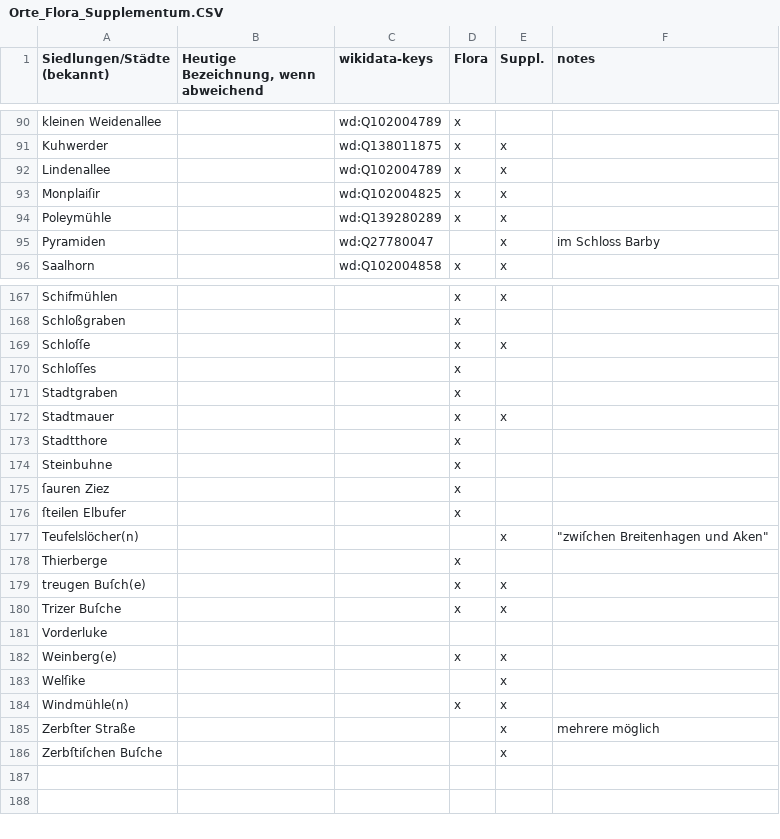
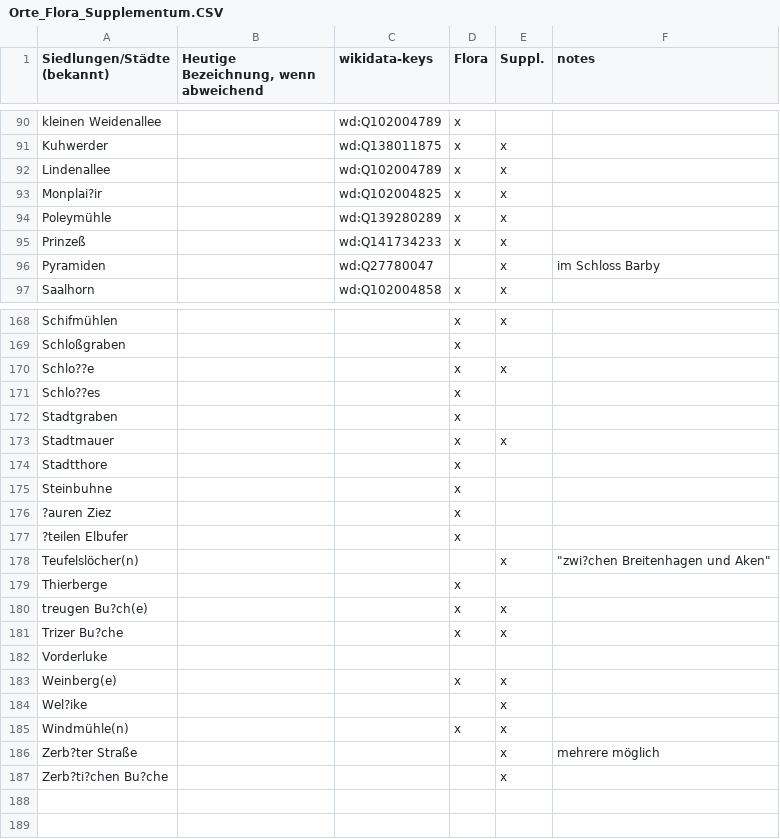
Before and after one commit to HBTMNN/Flora-Barbiensis, a CSV file: Orte_Flora_Supplementum.CSV, drawn as a sheet; only a part is shown, gaps mark what is left out; the diff covers the shown part only.

Commit message:
Update der Liste, Hinzufügen der Prinzeß

```diff
--- a/Orte_Flora_Supplementum.CSV
+++ b/Orte_Flora_Supplementum.CSV
@@ -92,4 +92,5 @@ Kuhwerder;;wd:Q138011875;x;x;
 Lindenallee;;wd:Q102004789;x;x;
-Monplaiſir;;wd:Q102004825;x;x;
+Monplai?ir;;wd:Q102004825;x;x;
 Poleymühle;;wd:Q139280289;x;x;
+Prinzeß;;wd:Q141734233;x;x;
 Pyramiden;;wd:Q27780047;;x;im Schloss Barby
@@ -168,4 +169,4 @@ Schifmühlen;;;x;x;
 Schloßgraben;;;x;;
-Schloſſe;;;x;x;
-Schloſſes;;;x;;
+Schlo??e;;;x;x;
+Schlo??es;;;x;;
 Stadtgraben;;;x;;
@@ -174,14 +175,14 @@ Stadtthore;;;x;;
 Steinbuhne;;;x;;
-ſauren Ziez;;;x;;
-ſteilen Elbufer;;;x;;
-Teufelslöcher(n);;;;x;"""zwiſchen Breitenhagen und Aken"""
+?auren Ziez;;;x;;
+?teilen Elbufer;;;x;;
+Teufelslöcher(n);;;;x;"""zwi?chen Breitenhagen und Aken"""
 Thierberge;;;x;;
-treugen Buſch(e);;;x;x;
-Trizer Buſche;;;x;x;
+treugen Bu?ch(e);;;x;x;
+Trizer Bu?che;;;x;x;
 Vorderluke;;;;;
 Weinberg(e);;;x;x;
-Welſike;;;;x;
+Wel?ike;;;;x;
 Windmühle(n);;;x;x;
-Zerbſter Straße;;;;x;mehrere möglich
-Zerbſtiſchen Buſche;;;;x;
+Zerb?ter Straße;;;;x;mehrere möglich
+Zerb?ti?chen Bu?che;;;;x;
 ;;;;;
```
Also changed, not shown: 41 edited cells elsewhere in this file.
